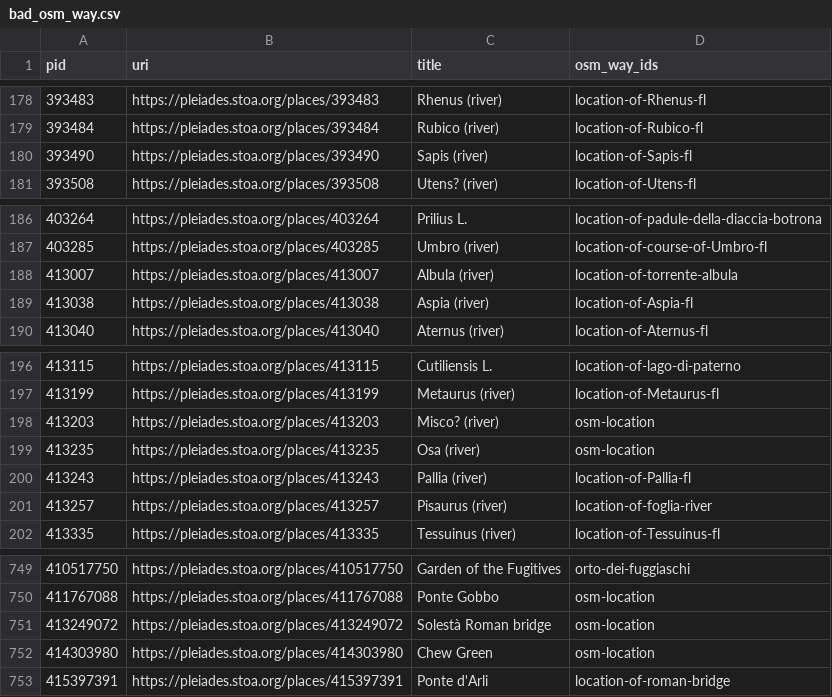
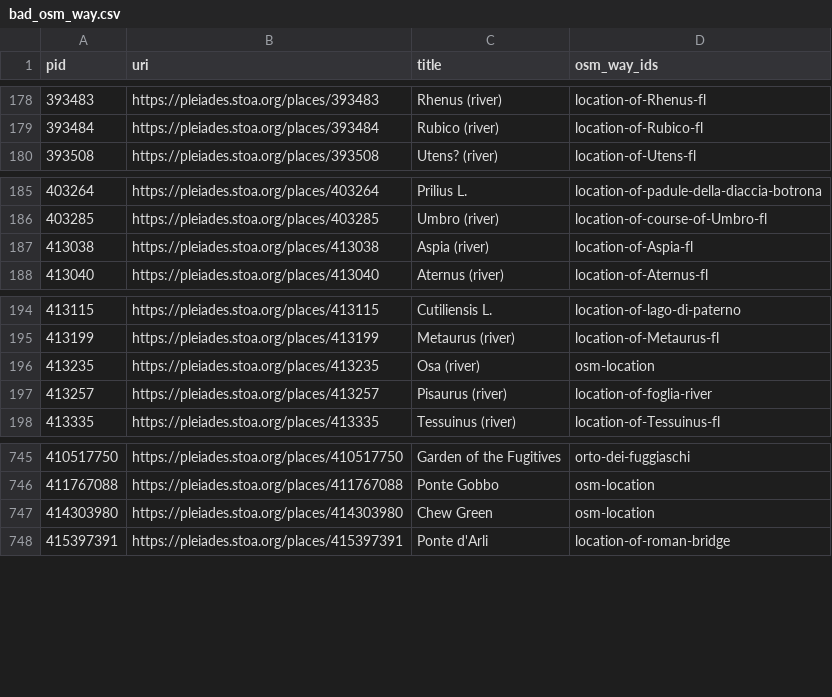
Before and after one commit to isawnyu/pleiades.datasets, a CSV file: data/data_quality/bad_osm_way.csv, drawn as a sheet; only a part is shown, gaps mark what is left out.

Commit message:
updated data quality

```diff
--- a/data/data_quality/bad_osm_way.csv
+++ b/data/data_quality/bad_osm_way.csv
@@ -179,3 +179,2 @@ pid,uri,title,osm_way_ids
 393484,https://pleiades.stoa.org/places/393484,Rubico (river),location-of-Rubico-fl
-393490,https://pleiades.stoa.org/places/393490,Sapis (river),location-of-Sapis-fl
 393508,https://pleiades.stoa.org/places/393508,Utens? (river),location-of-Utens-fl
@@ -187,3 +186,2 @@ pid,uri,title,osm_way_ids
 403285,https://pleiades.stoa.org/places/403285,Umbro (river),location-of-course-of-Umbro-fl
-413007,https://pleiades.stoa.org/places/413007,Albula (river),location-of-torrente-albula
 413038,https://pleiades.stoa.org/places/413038,Aspia (river),location-of-Aspia-fl
@@ -197,5 +195,3 @@ pid,uri,title,osm_way_ids
 413199,https://pleiades.stoa.org/places/413199,Metaurus (river),location-of-Metaurus-fl
-413203,https://pleiades.stoa.org/places/413203,Misco? (river),osm-location
 413235,https://pleiades.stoa.org/places/413235,Osa (river),osm-location
-413243,https://pleiades.stoa.org/places/413243,Pallia (river),location-of-Pallia-fl
 413257,https://pleiades.stoa.org/places/413257,Pisaurus (river),location-of-foglia-river
@@ -750,3 +746,2 @@ pid,uri,title,osm_way_ids
 411767088,https://pleiades.stoa.org/places/411767088,Ponte Gobbo,osm-location
-413249072,https://pleiades.stoa.org/places/413249072,Solestà Roman bridge,osm-location
 414303980,https://pleiades.stoa.org/places/414303980,Chew Green,osm-location
```
Also changed, not shown: data/data_quality/bad_place_type.csv, data/data_quality/missing_accuracy.csv, 4 other files.
